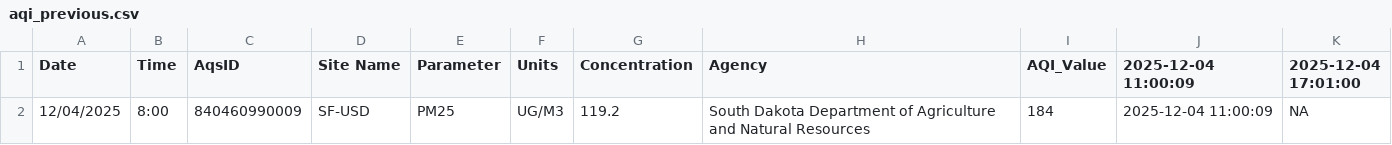
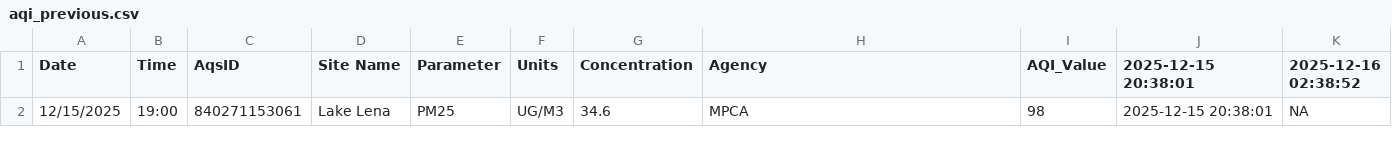
Before and after one commit to MPCA-air/aqi-watch, a CSV file: data/aqi_previous.csv, drawn as a sheet.

```diff
--- a/data/aqi_previous.csv
+++ b/data/aqi_previous.csv
@@ -1,2 +1,2 @@
-"Date","Time","AqsID","Site Name","Parameter","Units","Concentration","Agency","AQI_Value","2025-12-04 11:00:09","2025-12-04 17:01:00"
-"12/04/2025","8:00","840460990009","SF-USD","PM25","UG/M3",119.2,"South Dakota Department of Agriculture and Natural Resources",184,"2025-12-04 11:00:09",NA
+"Date","Time","AqsID","Site Name","Parameter","Units","Concentration","Agency","AQI_Value","2025-12-15 20:38:01","2025-12-16 02:38:52"
+"12/15/2025","19:00","840271153061","Lake Lena","PM25","UG/M3",34.6,"MPCA",98,"2025-12-15 20:38:01",NA
```
Also changed, not shown: 8 other files.
